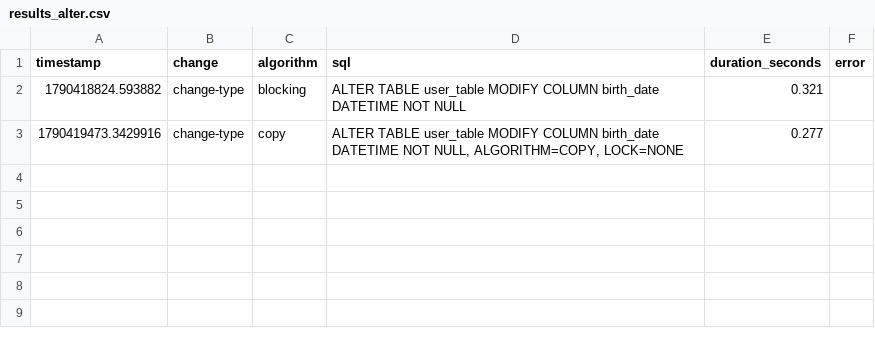
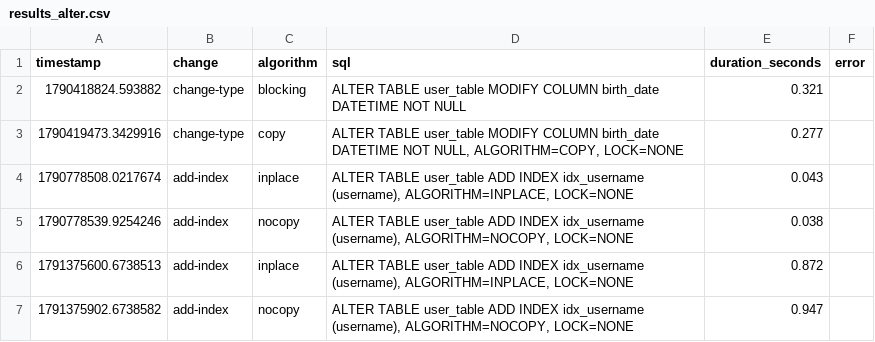
Before and after one commit to hacizadal/MyLYMB_database_project, a CSV file: results_alter.csv, drawn as a sheet; the diff names each change by its address in the sheet, - before the commit and + after, or states it on an @@ line.

```diff
--- a/results_alter.csv
+++ b/results_alter.csv
+row 4: 1790778508.0217674 | add-index | inplace | ALTER TABLE user_table ADD INDEX idx_username (username), ALGORITHM=INPLACE, LOCK=NONE | 0.043
+row 5: 1790778539.9254246 | add-index | nocopy | ALTER TABLE user_table ADD INDEX idx_username (username), ALGORITHM=NOCOPY, LOCK=NONE | 0.038
+row 6: 1791375600.6738513 | add-index | inplace | ALTER TABLE user_table ADD INDEX idx_username (username), ALGORITHM=INPLACE, LOCK=NONE | 0.872
+row 7: 1791375902.6738582 | add-index | nocopy | ALTER TABLE user_table ADD INDEX idx_username (username), ALGORITHM=NOCOPY, LOCK=NONE | 0.947
```
Also changed, not shown: 5 other files.
